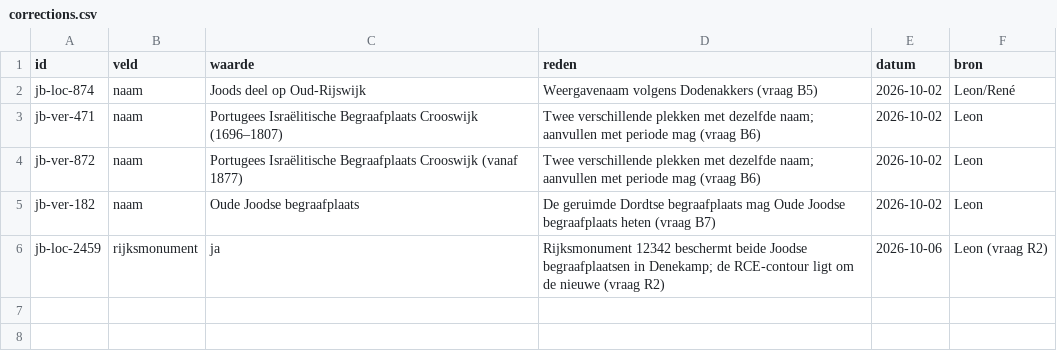
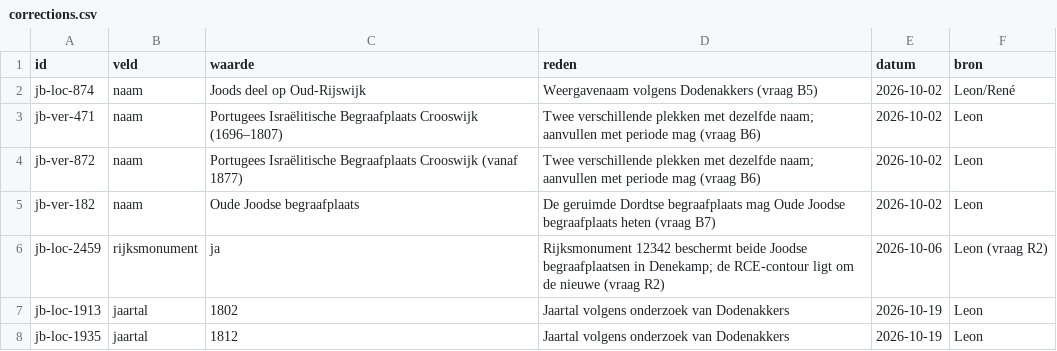
Before and after one commit to jolietjakeblues/joodse-begraafplaatsen, a CSV file: data/corrections.csv, drawn as a sheet; the diff names each change by its address in the sheet, - before the commit and + after, or states it on an @@ line.

Commit message:
fix: datum

```diff
--- a/data/corrections.csv
+++ b/data/corrections.csv
+row 7: jb-loc-1913 | jaartal | 1802 | Jaartal volgens onderzoek van Dodenakkers | 2026-10-19 | Leon
+row 8: jb-loc-1935 | jaartal | 1812 | Jaartal volgens onderzoek van Dodenakkers | 2026-10-19 | Leon
```
Also changed, not shown: data/generated/joodse-begraafplaatsen.csv, 4 other files.
